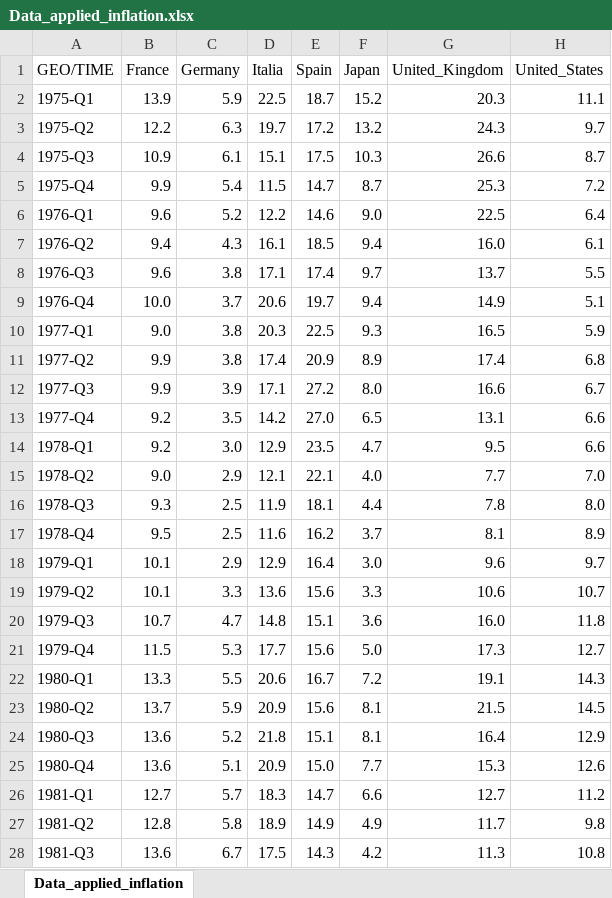
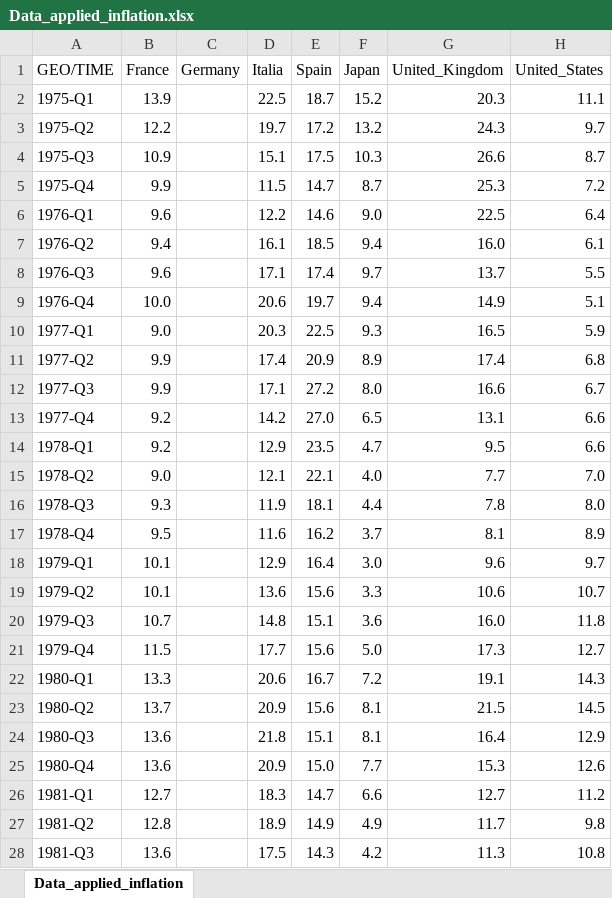
Before and after one commit to ThoGonc/applied_macroeconometric, an Excel workbook: Data_applied_inflation.xlsx, sheet Data_applied_inflation, drawn as a sheet; only a part is shown; values as stored, in another font and other column widths than the file's, no borders; the diff covers the shown part only; the diff names each change by its address in the sheet, - before the commit and + after, or states it on an @@ line.

```diff
--- a/Data_applied_inflation.xlsx (sheet Data_applied_inflation)
+++ b/Data_applied_inflation.xlsx (sheet Data_applied_inflation)
-C2 (Germany): 5.9
+C2 (Germany): (empty)
-C3 (Germany): 6.3
+C3 (Germany): (empty)
-C4 (Germany): 6.1
+C4 (Germany): (empty)
-C5 (Germany): 5.4
+C5 (Germany): (empty)
-C6 (Germany): 5.2
+C6 (Germany): (empty)
-C7 (Germany): 4.3
+C7 (Germany): (empty)
-C8 (Germany): 3.8
+C8 (Germany): (empty)
-C9 (Germany): 3.7
+C9 (Germany): (empty)
-C10:C11 (Germany): 3.8
+C10:C11 (Germany): (empty)
-C12 (Germany): 3.9
+C12 (Germany): (empty)
-C13 (Germany): 3.5
+C13 (Germany): (empty)
-C14 (Germany): 3.0
+C14 (Germany): (empty)
-C15 (Germany): 2.9
+C15 (Germany): (empty)
-C16:C17 (Germany): 2.5
+C16:C17 (Germany): (empty)
-C18 (Germany): 2.9
+C18 (Germany): (empty)
-C19 (Germany): 3.3
+C19 (Germany): (empty)
-C20 (Germany): 4.7
+C20 (Germany): (empty)
-C21 (Germany): 5.3
+C21 (Germany): (empty)
-C22 (Germany): 5.5
+C22 (Germany): (empty)
-C23 (Germany): 5.9
+C23 (Germany): (empty)
-C24 (Germany): 5.2
+C24 (Germany): (empty)
-C25 (Germany): 5.1
+C25 (Germany): (empty)
-C26 (Germany): 5.7
+C26 (Germany): (empty)
-C27 (Germany): 5.8
+C27 (Germany): (empty)
-C28 (Germany): 6.7
+C28 (Germany): (empty)
```
Also changed, not shown: 37 edited cells elsewhere in this sheet, 2 other files.
